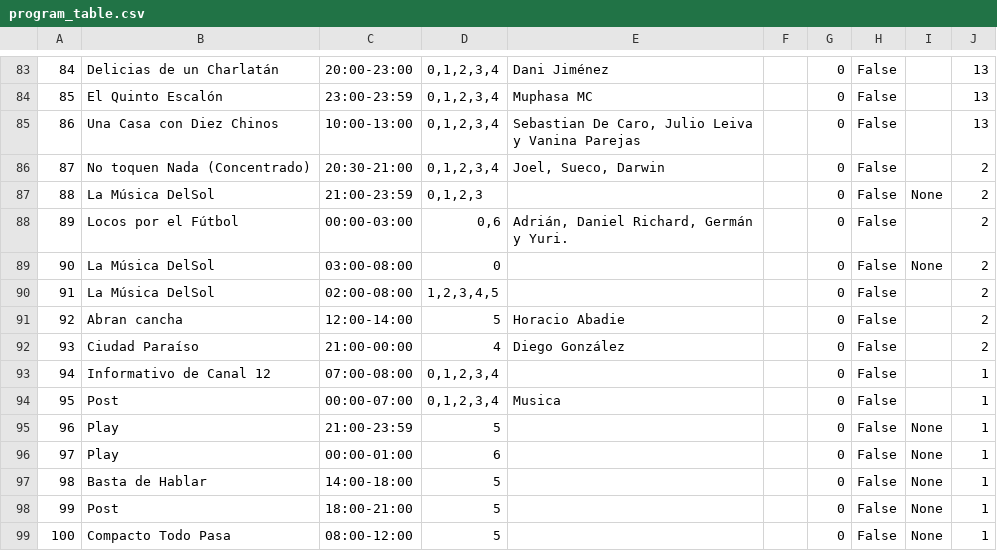
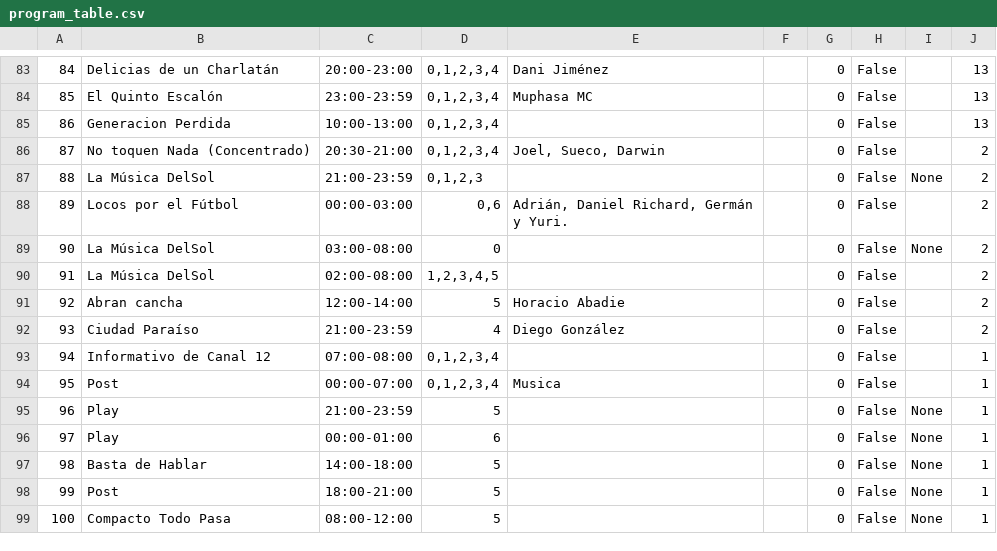
Before and after one commit to Rodolfo-Rodriguez/radio-v2, a CSV file: database/csv_data/program_table.csv, drawn as a sheet; only a part is shown, gaps mark what is left out.

```diff
--- a/database/csv_data/program_table.csv
+++ b/database/csv_data/program_table.csv
@@ -84,3 +84,3 @@
 85|El Quinto Escalón|23:00-23:59|0,1,2,3,4|Muphasa MC||0|False||13
-86|Una Casa con Diez Chinos|10:00-13:00|0,1,2,3,4|Sebastian De Caro, Julio Leiva y Vanina Parejas||0|False||13
+86|Generacion Perdida|10:00-13:00|0,1,2,3,4|||0|False||13
 87|No toquen Nada (Concentrado)|20:30-21:00|0,1,2,3,4|Joel, Sueco, Darwin||0|False||2
@@ -91,3 +91,3 @@
 92|Abran cancha|12:00-14:00|5|Horacio Abadie||0|False||2
-93|Ciudad Paraíso|21:00-00:00|4|Diego González||0|False||2
+93|Ciudad Paraíso|21:00-23:59|4|Diego González||0|False||2
 94|Informativo de Canal 12|07:00-08:00|0,1,2,3,4|||0|False||1
```
Also changed, not shown: database/csv_data/artist_link_table.csv, database/csv_data/podcast_link_table.csv, 46 other files.
